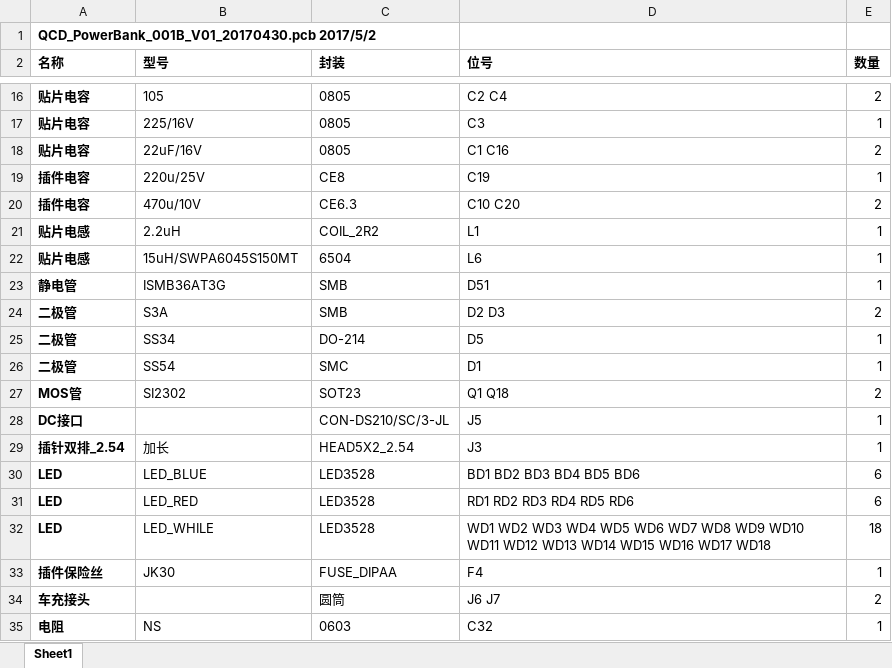
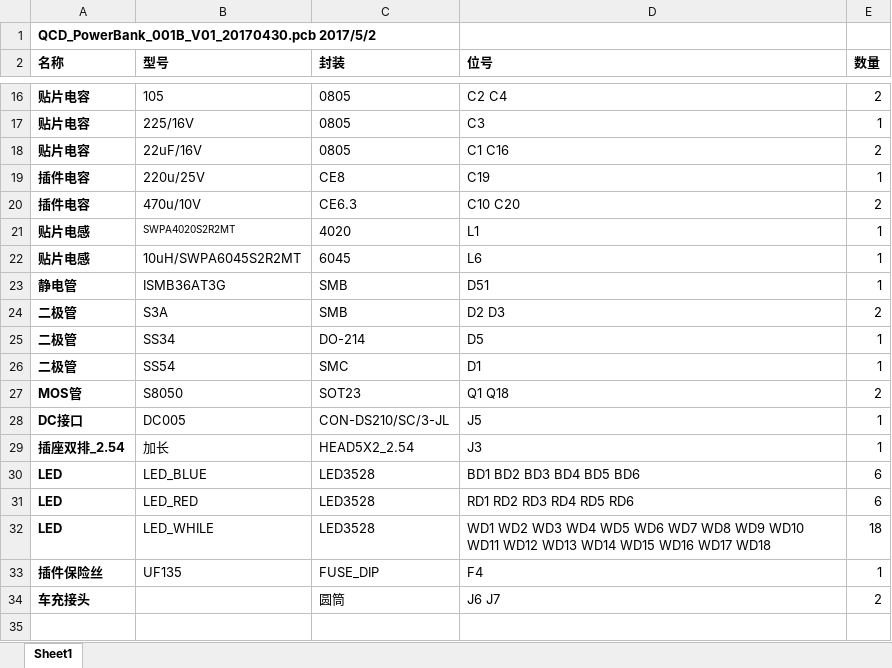
Before and after one commit to sqqdfny/QCD_PowerBank_001, an Excel workbook: hw/B板/QCD_PowerBank_001B_V01_20170430.xlsx, sheet Sheet1, drawn as a sheet; only a part is shown, gaps mark what is left out; values as stored, in another font and other column widths than the file's, no borders; the diff names each change by its address in the sheet, - before the commit and + after, or states it on an @@ line.

```diff
--- a/hw/B板/QCD_PowerBank_001B_V01_20170430.xlsx (sheet Sheet1)
+++ b/hw/B板/QCD_PowerBank_001B_V01_20170430.xlsx (sheet Sheet1)
-B21 (型号): 2.2uH
+B21 (型号): SWPA4020S2R2MT
@@ B21 text size: smaller @@
-C21 (封装): COIL_2R2
+C21 (封装): 4020
-B22 (型号): 15uH/SWPA6045S150MT
+B22 (型号): 10uH/SWPA6045S2R2MT
-C22 (封装): 6504
+C22 (封装): 6045
-B27 (型号): SI2302
+B27 (型号): S8050
-B28 (型号): (empty)
+B28 (型号): DC005
-A29 (名称): 插针双排_2.54
+A29 (名称): 插座双排_2.54
-B33 (型号): JK30
+B33 (型号): UF135
-C33 (封装): FUSE_DIPAA
+C33 (封装): FUSE_DIP
-row 35: 电阻 | NS | 0603 | C32 | 1
```
Also changed, not shown: hw/A板/QCD_PowerBank_001A_V01_20170430.xlsx, 1 other file.
